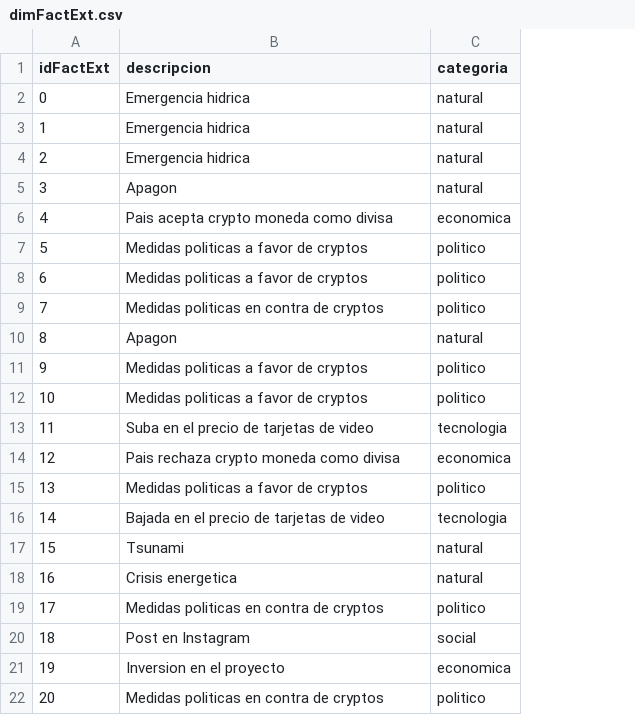
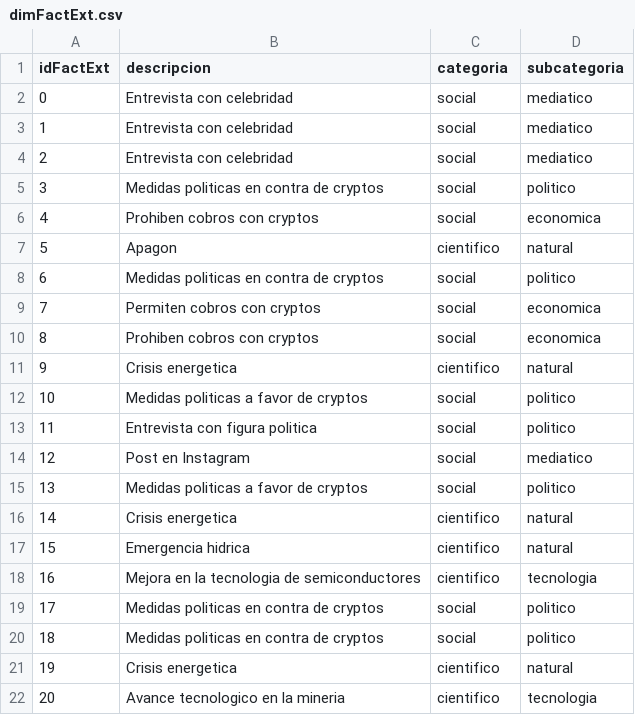
Before and after one commit to MarianoSaez/DW_project, a CSV file: dim/dimFactExt.csv, drawn as a sheet; only a part is shown; the diff covers the shown part only; the diff names each change by its address in the sheet, - before the commit and + after, or states it on an @@ line.

```diff
--- a/dim/dimFactExt.csv
+++ b/dim/dimFactExt.csv
+column D (subcategoria), rows 2-22: mediatico | mediatico | mediatico | politico | economica | natural | politico | economica | economica | natural | politico | politico | mediatico | politico | natural | natural | tecnologia | politico | politico | natural | tecnologia
-B2:B4 (descripcion): Emergencia hidrica
+B2:B4 (descripcion): Entrevista con celebridad
-C2:C5 (categoria): natural
+C2:C5 (categoria): social
-B5 (descripcion): Apagon
+B5 (descripcion): Medidas politicas en contra de cryptos
-B6 (descripcion): Pais acepta crypto moneda como divisa
+B6 (descripcion): Prohiben cobros con cryptos
-C6 (categoria): economica
+C6 (categoria): social
-B7 (descripcion): Medidas politicas a favor de cryptos
+B7 (descripcion): Apagon
-C7 (categoria): politico
+C7 (categoria): cientifico
-B8 (descripcion): Medidas politicas a favor de cryptos
+B8 (descripcion): Medidas politicas en contra de cryptos
-C8:C9 (categoria): politico
+C8:C9 (categoria): social
-B9 (descripcion): Medidas politicas en contra de cryptos
+B9 (descripcion): Permiten cobros con cryptos
-B10 (descripcion): Apagon
+B10 (descripcion): Prohiben cobros con cryptos
-C10 (categoria): natural
+C10 (categoria): social
-B11 (descripcion): Medidas politicas a favor de cryptos
+B11 (descripcion): Crisis energetica
-C11 (categoria): politico
+C11 (categoria): cientifico
-C12 (categoria): politico
+C12 (categoria): social
-B13 (descripcion): Suba en el precio de tarjetas de video
+B13 (descripcion): Entrevista con figura politica
-C13 (categoria): tecnologia
+C13 (categoria): social
-B14 (descripcion): Pais rechaza crypto moneda como divisa
+B14 (descripcion): Post en Instagram
-C14 (categoria): economica
+C14 (categoria): social
-C15 (categoria): politico
+C15 (categoria): social
-B16 (descripcion): Bajada en el precio de tarjetas de video
+B16 (descripcion): Crisis energetica
-C16 (categoria): tecnologia
+C16 (categoria): cientifico
-B17 (descripcion): Tsunami
+B17 (descripcion): Emergencia hidrica
-C17:C18 (categoria): natural
+C17:C18 (categoria): cientifico
-B18 (descripcion): Crisis energetica
+B18 (descripcion): Mejora en la tecnologia de semiconductores
-C19 (categoria): politico
+C19 (categoria): social
-B20 (descripcion): Post en Instagram
+B20 (descripcion): Medidas politicas en contra de cryptos
-B21 (descripcion): Inversion en el proyecto
+B21 (descripcion): Crisis energetica
-C21 (categoria): economica
+C21 (categoria): cientifico
-B22 (descripcion): Medidas politicas en contra de cryptos
+B22 (descripcion): Avance tecnologico en la mineria
-C22 (categoria): politico
+C22 (categoria): cientifico
```
Also changed, not shown: 19 edited cells elsewhere in this file, dim/dimTiempo.csv, dim/tablaHechos.csv, 4 other files.
